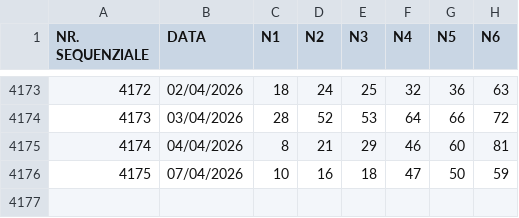
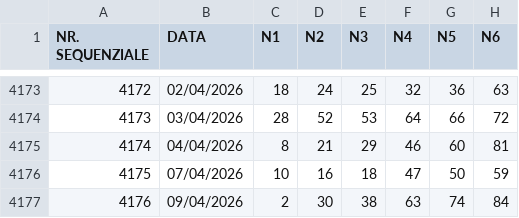
Before and after one commit to giga-labor/secc, a CSV file: archives/draws/draws.csv, drawn as a sheet; only a part is shown, gaps mark what is left out.

```diff
--- a/archives/draws/draws.csv
+++ b/archives/draws/draws.csv
@@ -4176 +4176,2 @@ NR. SEQUENZIALE,DATA,N1,N2,N3,N4,N5,N6
 4175,07/04/2026,10,16,18,47,50,59
+4176,09/04/2026,2,30,38,63,74,84
```
Also changed, not shown: 5 other files.
